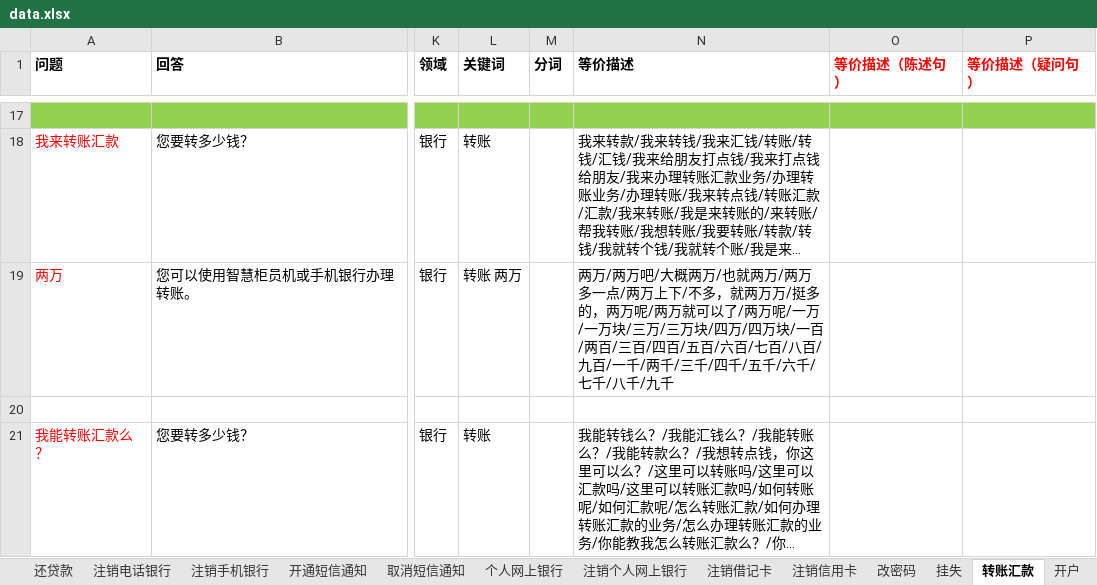
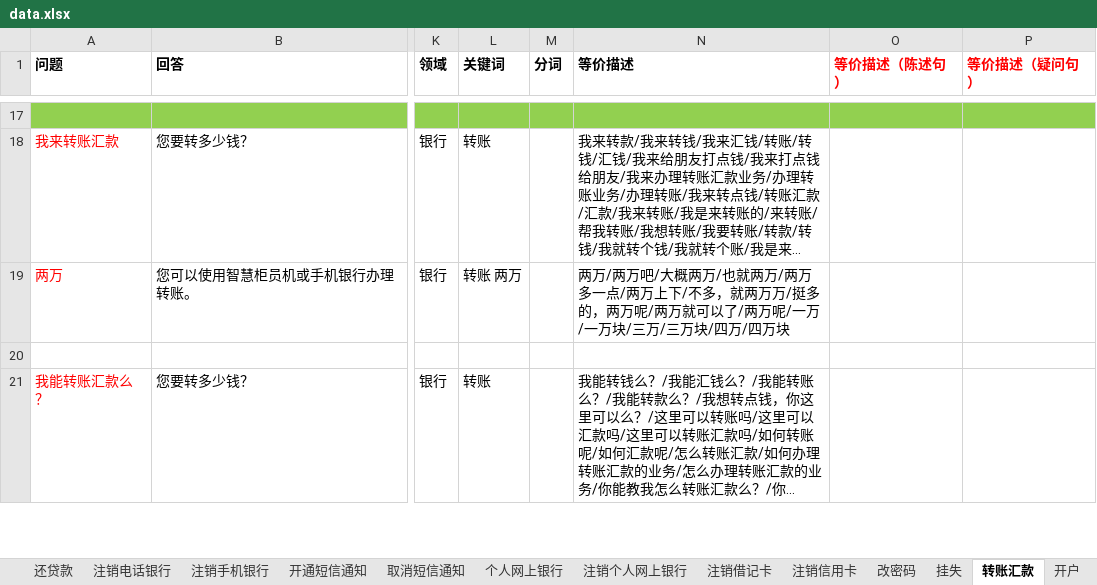
Before and after one commit to zhengxin2016/mongodb, an Excel workbook: data.xlsx, sheet 转账汇款, drawn as a sheet; only a part is shown, gaps mark what is left out; long unchanged cells end in …; values as stored, in another font and other column widths than the file's, no borders; the diff covers the shown part only; the diff names each change by its address in the sheet, - before the commit and + after, or states it on an @@ line.

```diff
--- a/data.xlsx (sheet 转账汇款)
+++ b/data.xlsx (sheet 转账汇款)
-N19 (等价描述): …/四万块/一百/两百/三百/四百/五百/六百/七百/八百/九百/一千/两千/三千/四千/五千/六千/七千/八千/九千
+N19 (等价描述): …/四万块
```
Also changed, not shown: 4 edited cells elsewhere in this sheet, sheet 存款, sheet 取款, 3 other files.
